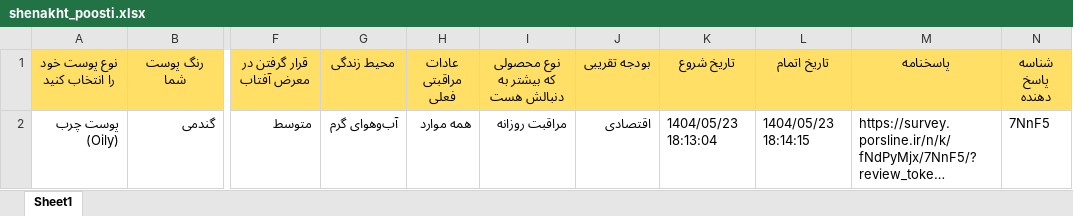
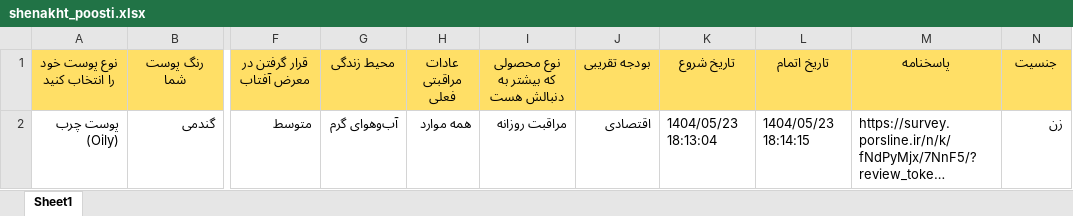
Before and after one commit to zibochat/ai-system, an Excel workbook: data/shenakht_poosti.xlsx, sheet Sheet1, drawn as a sheet; only a part is shown, gaps mark what is left out; long unchanged cells end in …; values as stored, in another font and other column widths than the file's, no borders; the diff names each change by its address in the sheet, - before the commit and + after, or states it on an @@ line.

```diff
--- a/data/shenakht_poosti.xlsx (sheet Sheet1)
+++ b/data/shenakht_poosti.xlsx (sheet Sheet1)
-N1: شناسه پاسخ دهنده
+N1: جنسیت
-N2 (جنسیت): 7NnF5
+N2 (جنسیت): زن
```
Also changed, not shown: 32 other files.
